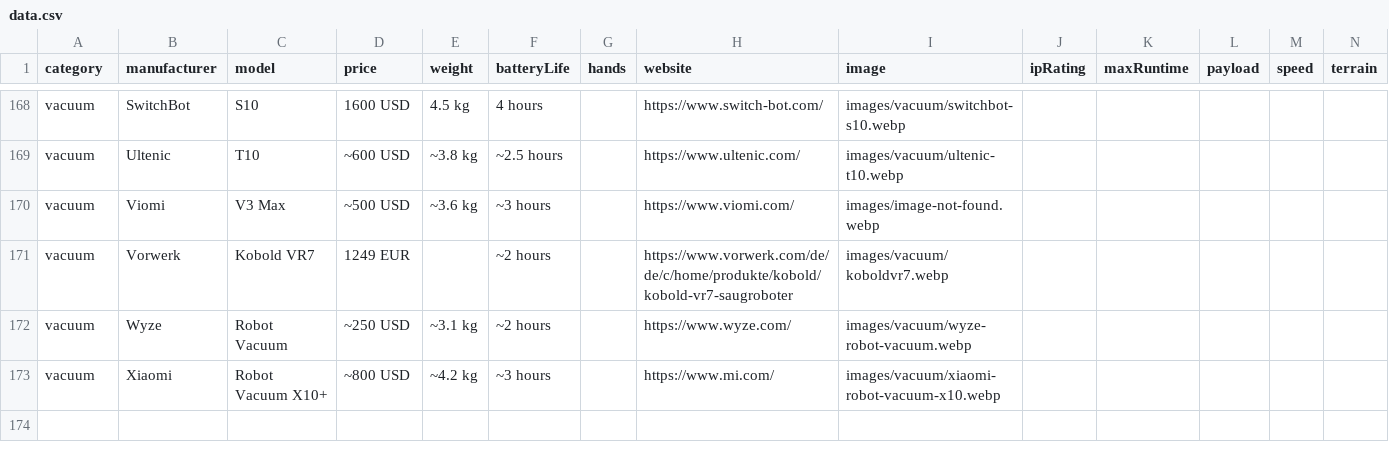
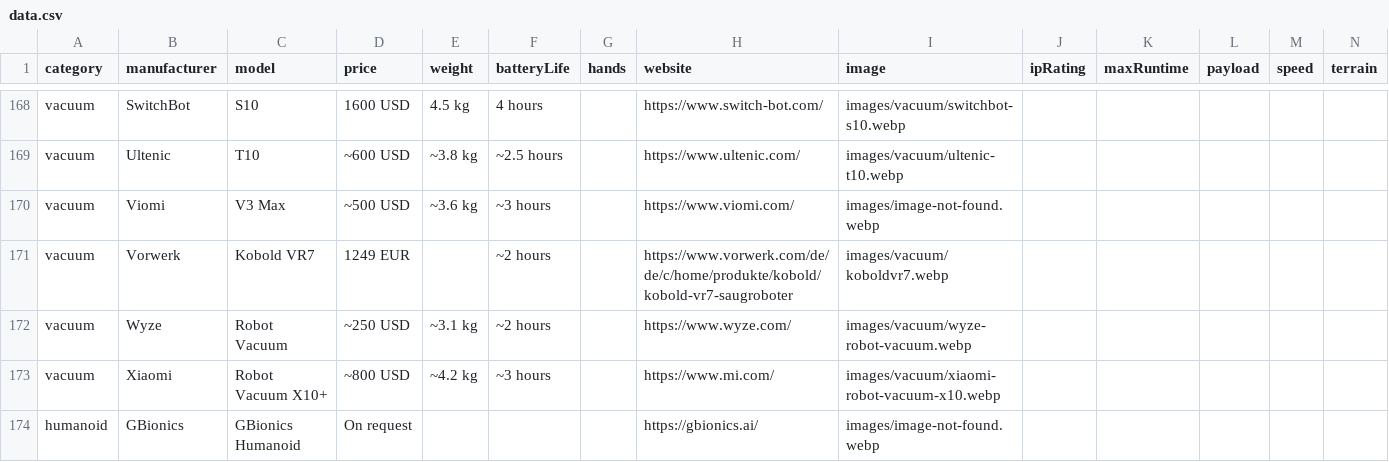
Before and after one commit to Huskynarr/robotics-directory, a CSV file: data.csv, drawn as a sheet; only a part is shown, gaps mark what is left out; rows hold the shown columns only; the diff names each change by its address in the sheet, - before the commit and + after, or states it on an @@ line.

```diff
--- a/data.csv
+++ b/data.csv
+row 174: humanoid | GBionics | GBionics Humanoid | On request |  |  |  | https://gbionics.ai/ | images/image-not-found.webp
```
Also changed, not shown: data/educational.csv, data/household.csv, 6 other files.
